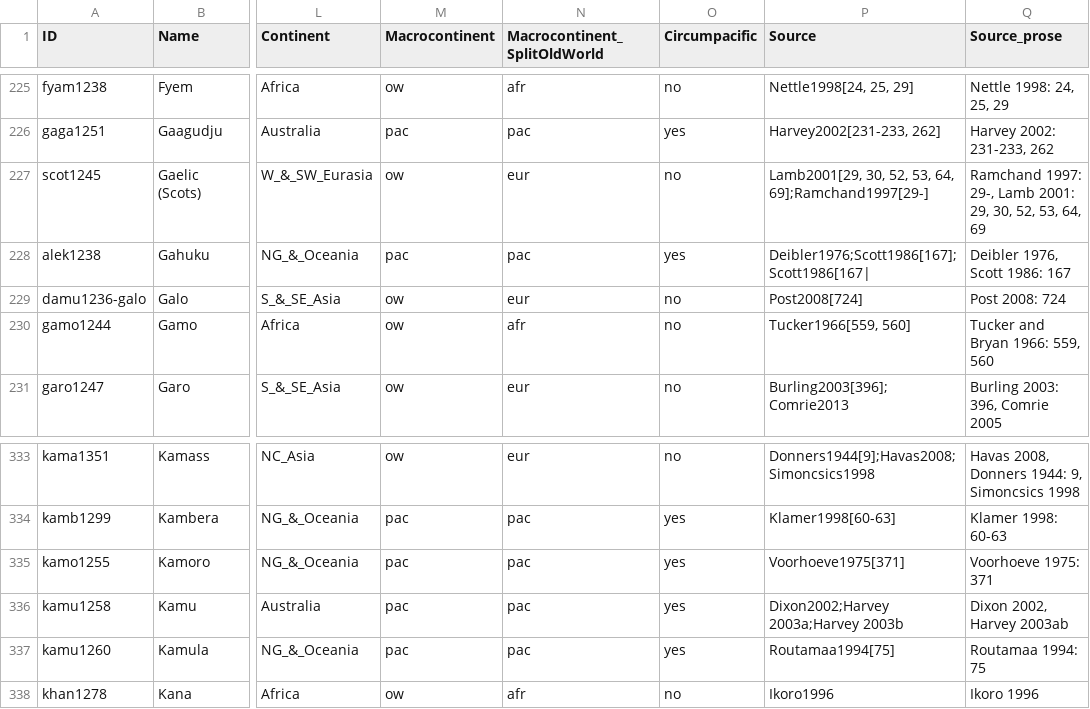
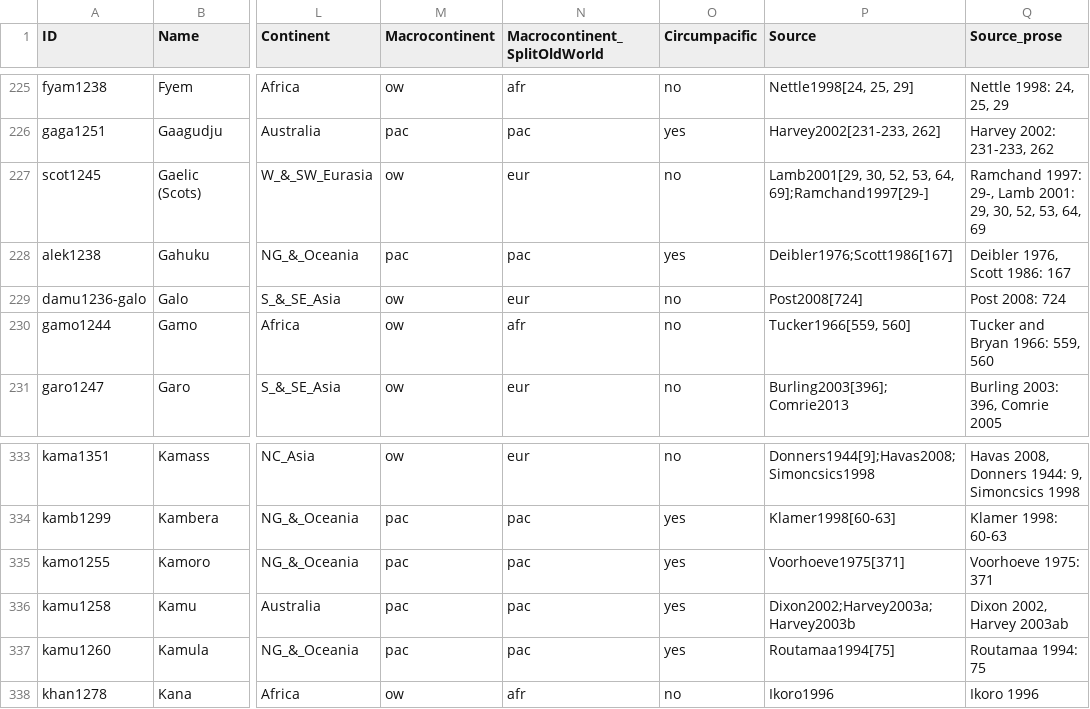
Before and after one commit to cldf-datasets/sinnemakizeromarking, a CSV file: cldf/languages.csv, drawn as a sheet; only a part is shown, gaps mark what is left out; the diff names each change by its address in the sheet, - before the commit and + after, or states it on an @@ line.

```diff
--- a/cldf/languages.csv
+++ b/cldf/languages.csv
-P228 (Source): Deibler1976;Scott1986[167];Scott1986[167|
+P228 (Source): Deibler1976;Scott1986[167]
-P336 (Source): Dixon2002;Harvey 2003a;Harvey 2003b
+P336 (Source): Dixon2002;Harvey2003a;Harvey2003b
```
Also changed, not shown: 3 other files.
